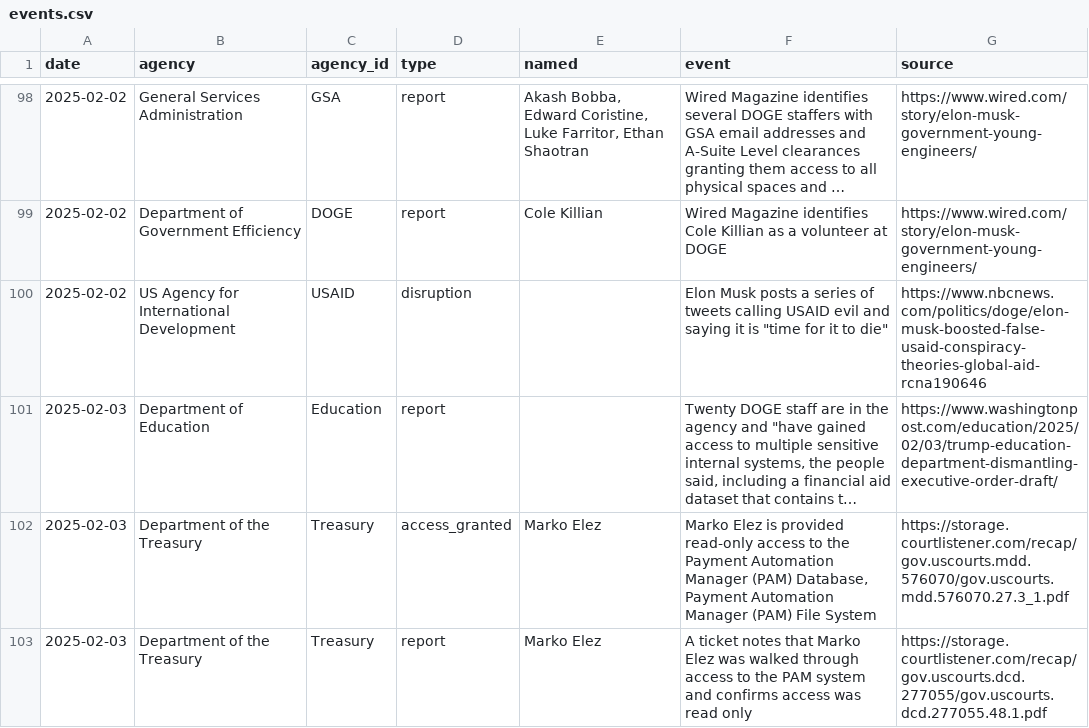
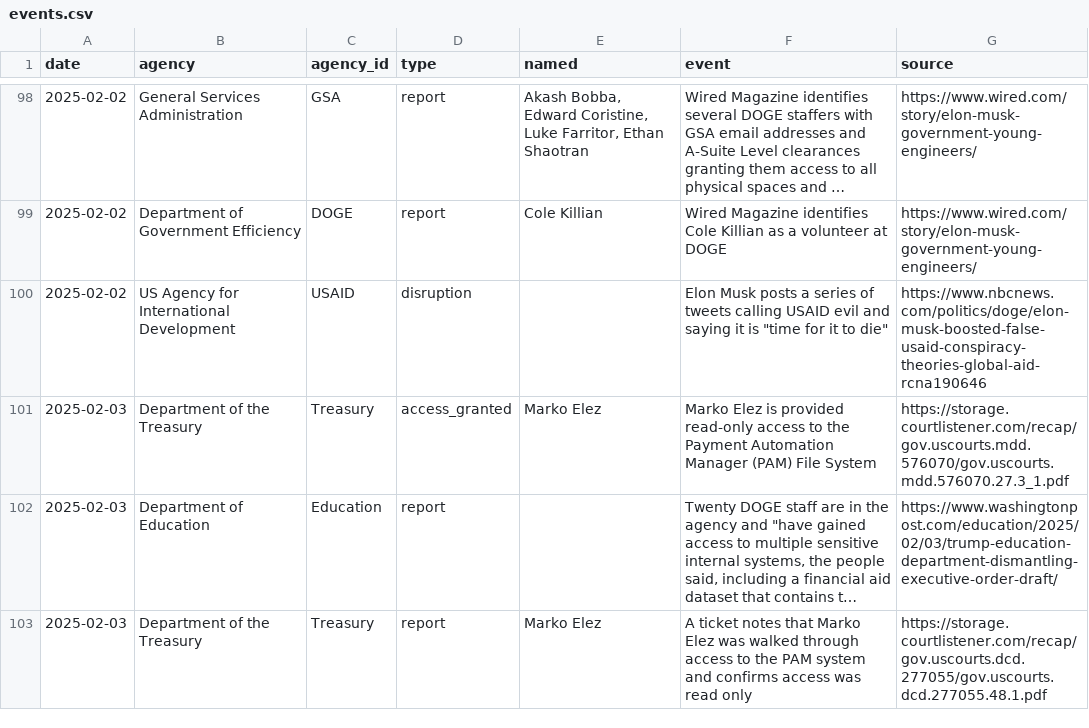
Before and after one commit to harrisj/trump_data, a CSV file: it_modernization/events.csv, drawn as a sheet; only a part is shown, gaps mark what is left out; long unchanged cells end in …; removed rows and columns are numbered as before the commit, all else as after; the diff covers the shown part only; the diff names each change by its address in the sheet, - before the commit and + after, or states it on an @@ line.

Commit message:
Trying some stuff for systems tracking

```diff
--- a/it_modernization/events.csv
+++ b/it_modernization/events.csv
+row 101: 2025-02-03 | Department of the Treasury | Treasury | access_granted | Marko Elez | Marko Elez is provided read-only access to the Payment Automation Manager (PAM) File System | https://storage.courtlistener.com/recap/gov.uscourts.mdd.576070/gov.uscourts.mdd.576070.27.3_1.pdf
-row 102: 2025-02-03 | Department of the Treasury | Treasury | access_granted | Marko Elez | Marko Elez is provided read-only access to the Payment Automation Manager (PAM) Database, Payment Automation Manager (PAM) File System | https://storage.courtlistener.com/recap/gov.uscourts.mdd.576070/gov.uscourts.mdd.576070.27.3_1.pdf
```
Also changed, not shown: 2 added rows, 2 removed rows and 18 edited cells elsewhere in this file, 13 other files.
